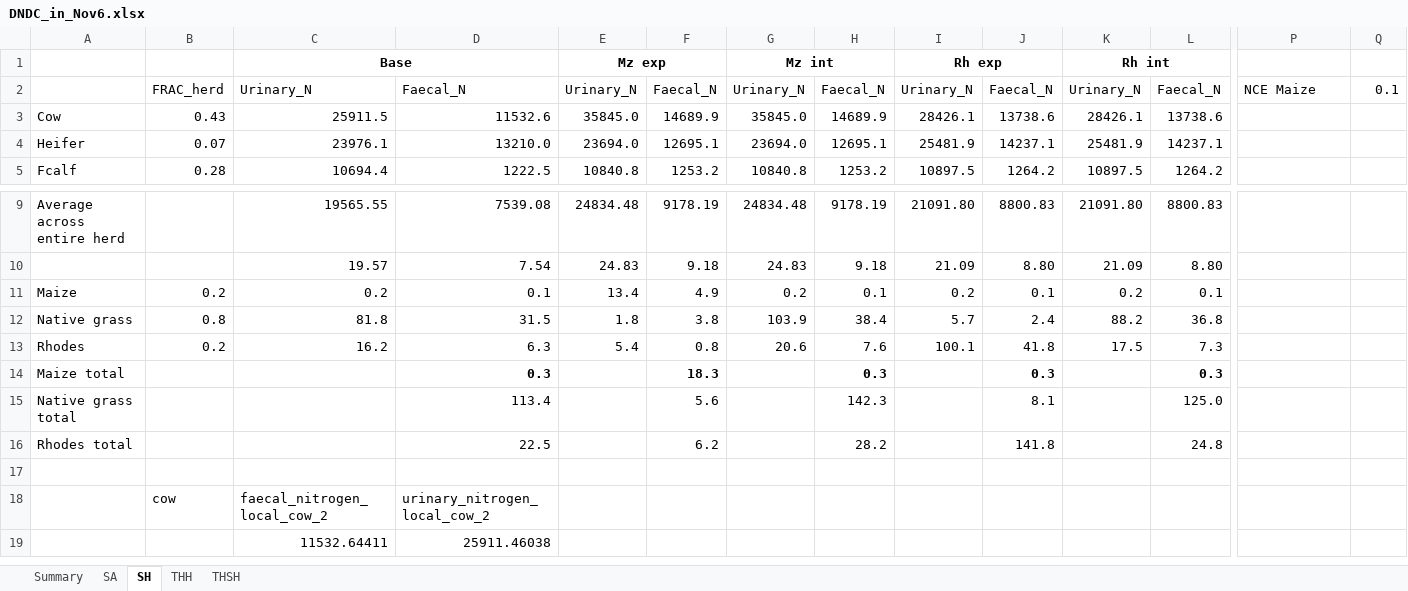
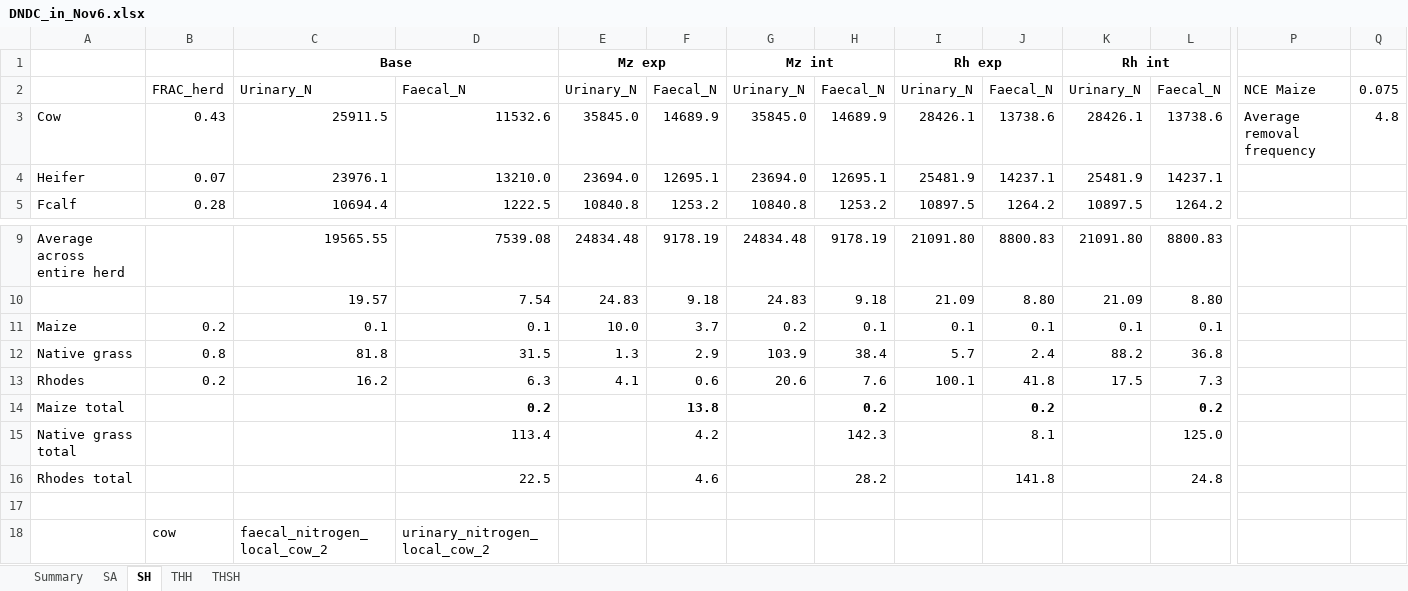
Before and after one commit to James-Hawkins/Crop-simulation-study, an Excel workbook: Feast data/DNDC_in_Nov6.xlsx, sheet SH, drawn as a sheet; only a part is shown, gaps mark what is left out; the shorter side is filled out with more unchanged rows; values as stored, in another font and other column widths than the file's, no borders; the diff names each change by its address in the sheet, - before the commit and + after, or states it on an @@ line.

```diff
--- a/Feast data/DNDC_in_Nov6.xlsx (sheet SH)
+++ b/Feast data/DNDC_in_Nov6.xlsx (sheet SH)
-Q2: 0.1
+Q2: 0.075
-P3: (empty)
+P3: Average removal frequency
-Q3: (empty)
+Q3: 4.8
-C11: 0.2
+C11: 0.1
-E11: 13.4
+E11: 10.0
-F11: 4.9
+F11: 3.7
-I11: 0.2
+I11: 0.1
-K11: 0.2
+K11: 0.1
-E12: 1.8
+E12: 1.3
-F12: 3.8
+F12: 2.9
-E13: 5.4
+E13: 4.1
-F13: 0.8
+F13: 0.6
-D14: 0.3
+D14: 0.2
-F14: 18.3
+F14: 13.8
-H14: 0.3
+H14: 0.2
-J14: 0.3
+J14: 0.2
-L14: 0.3
+L14: 0.2
-F15: 5.6
+F15: 4.2
-F16: 6.2
+F16: 4.6
```
Also changed, not shown: sheet Summary, sheet THSH, sheet THH, sheet SA, Feast data/Scenario_params_new.xlsx, 4 other files.
